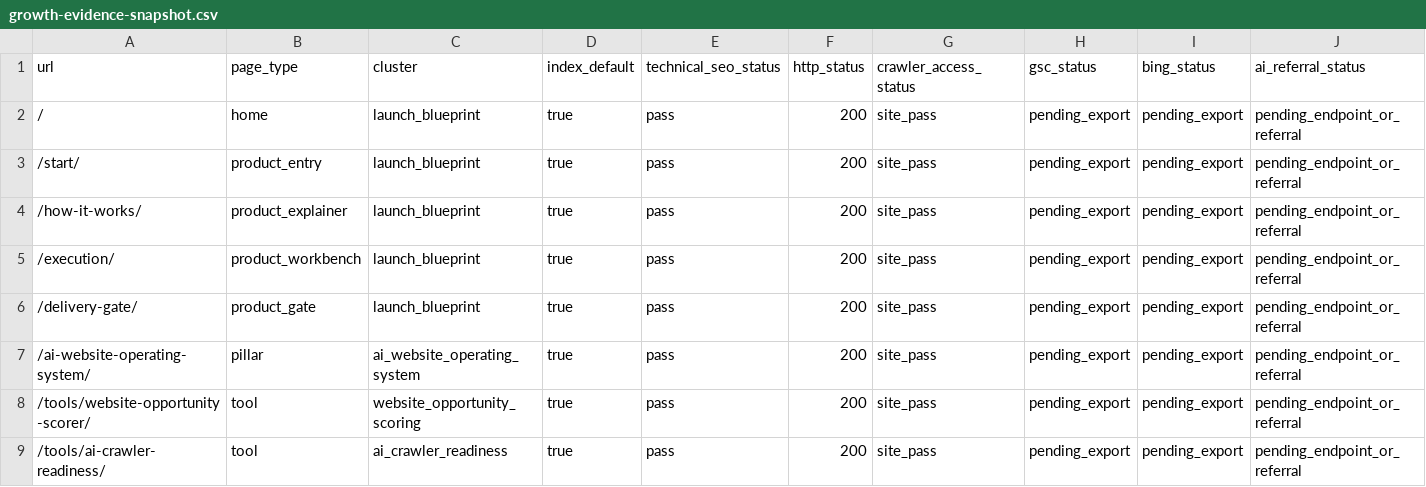
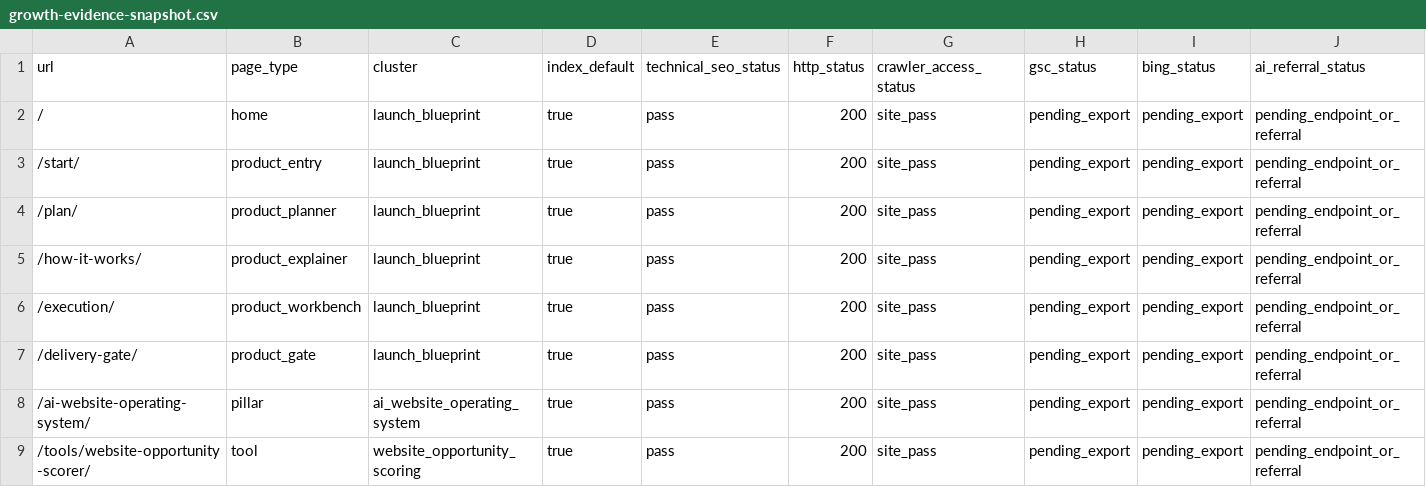
Before and after one commit to SB980425/shachidainei, a CSV file: agentsiteops/data/growth-evidence-snapshot.csv, drawn as a sheet; only a part is shown; the shorter side is filled out with more unchanged rows; rows hold the shown columns only; the diff names each change by its address in the sheet, - before the commit and + after, or states it on an @@ line.

```diff
--- a/agentsiteops/data/growth-evidence-snapshot.csv
+++ b/agentsiteops/data/growth-evidence-snapshot.csv
+row 4: /plan/ | product_planner | launch_blueprint | true | pass | 200 | site_pass | pending_export | pending_export | pending_endpoint_or_referral
```
Also changed, not shown: agentsiteops/data/page-review-actions.csv, agentsiteops/docs/page-registry.csv, 23 other files.
